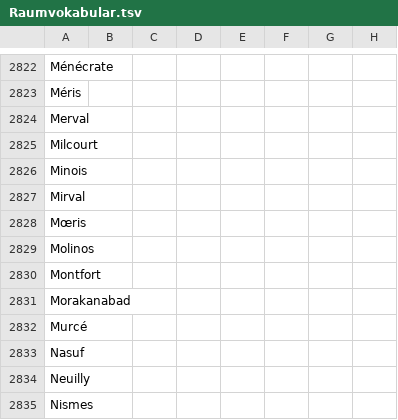
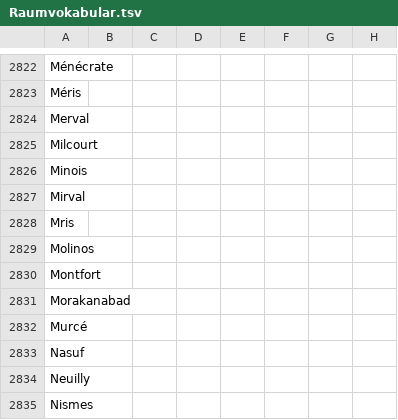
Before and after one commit to MiMoText/vocabularies, a TSV file: Raumvokabular.tsv, drawn as a sheet; only a part is shown, gaps mark what is left out; the diff names each change by its address in the sheet, - before the commit and + after, or states it on an @@ line.

Commit message:
deleted encoding errors

```diff
--- a/Raumvokabular.tsv
+++ b/Raumvokabular.tsv
-A2828: Mœris
+A2828: Mris
```
